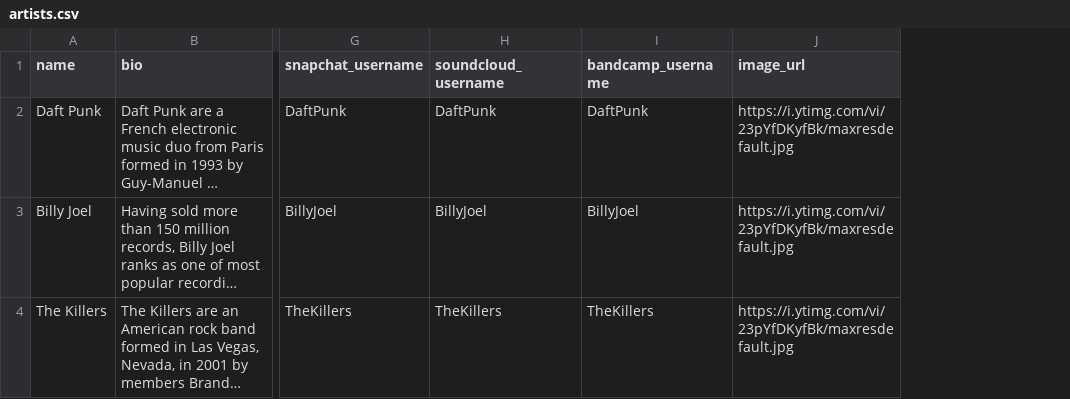
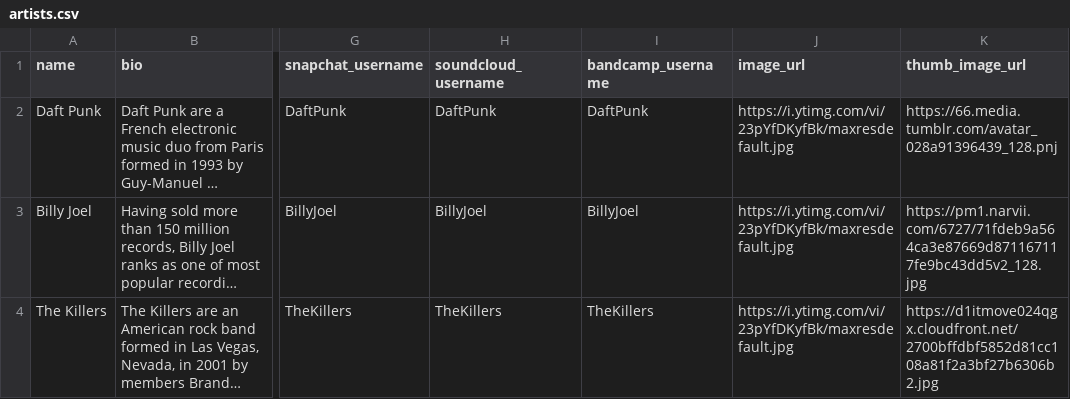
Before and after one commit to Timo614/bn-api-node, a CSV file: db-seed/data/artists.csv, drawn as a sheet; only a part is shown, gaps mark what is left out; long unchanged cells end in …; the diff names each change by its address in the sheet, - before the commit and + after, or states it on an @@ line.

Commit message:
Krakaw 204 add thumbs to artists (#231)
Add thumb_image_url to artists

```diff
--- a/db-seed/data/artists.csv
+++ b/db-seed/data/artists.csv
+column K (thumb_image_url), rows 2-4: https://66.media.tumblr.com/avatar_028a91396439_128.pnj | https://pm1.narvii.com/6727/71fdeb9a564ca3e87669d871167117fe9bc43dd5v2_128.jpg | https://d1itmove024qgx.cloudfront.net/2700bffdbf5852d81cc108a81f2a3bf27b6306b2.jpg
```
Also changed, not shown: 1 other file.
